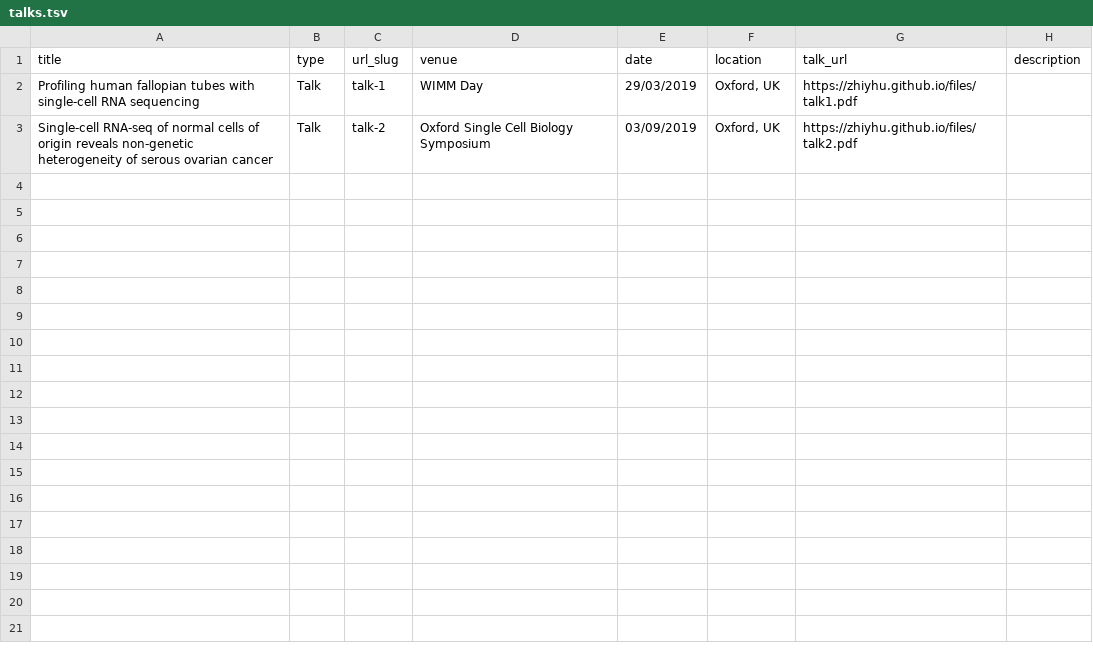
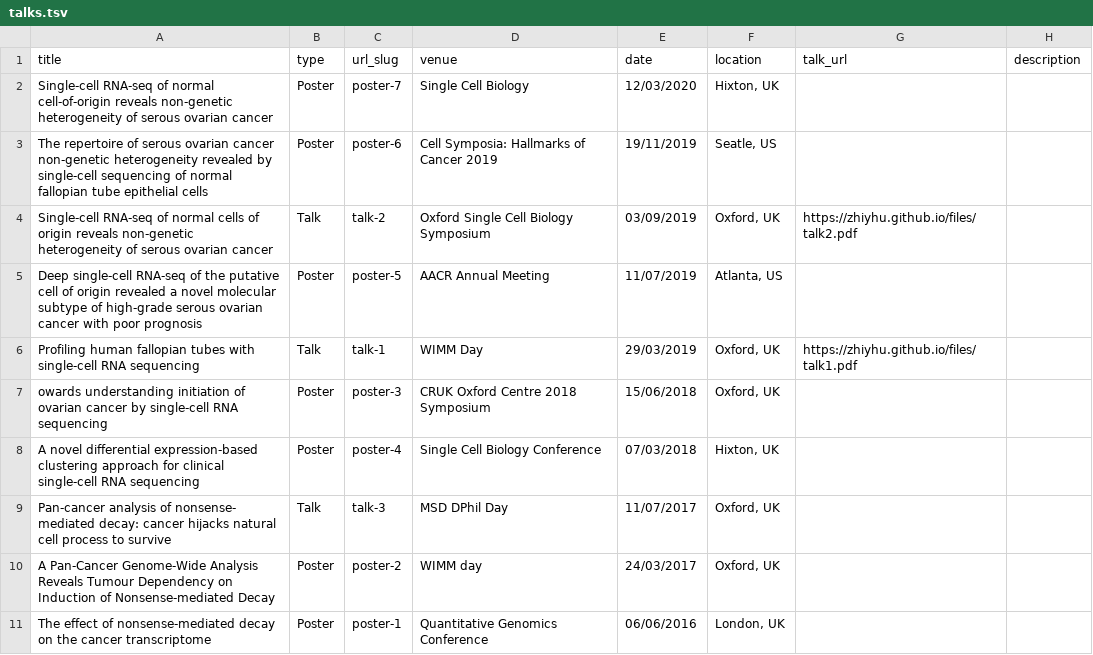
Before and after one commit to ZYBunnyHu/ZYBunnyHu.github.io, a TSV file: markdown_generator/talks.tsv, drawn as a sheet; the diff names each change by its address in the sheet, - before the commit and + after, or states it on an @@ line.

Commit message:
Added talks

```diff
--- a/markdown_generator/talks.tsv
+++ b/markdown_generator/talks.tsv
+row 2: Single-cell RNA-seq of normal cell-of-origin reveals non-genetic heterogeneity of serous ovarian cancer | Poster | poster-7 | Single Cell Biology | 12/03/2020 | Hixton, UK
+row 3: The repertoire of serous ovarian cancer non-genetic heterogeneity revealed by single-cell sequencing of normal fallopian tube epithelial cells | Poster | poster-6 | Cell Symposia: Hallmarks of Cancer 2019 | 19/11/2019 | Seatle, US
@@ row 3 moved to row 4: Single-cell RNA-seq of normal cells of o… @@
+row 5: Deep single-cell RNA-seq of the putative cell of origin revealed a novel molecular subtype of high-grade serous ovarian cancer with poor prognosis | Poster | poster-5 | AACR Annual Meeting | 11/07/2019 | Atlanta, US
+row 7: owards understanding initiation of ovarian cancer by single-cell RNA sequencing | Poster | poster-3 | CRUK Oxford Centre 2018 Symposium | 15/06/2018 | Oxford, UK
+row 8: A novel differential expression-based clustering approach for clinical single-cell RNA sequencing | Poster | poster-4 | Single Cell Biology Conference | 07/03/2018 | Hixton, UK
+row 9: Pan-cancer analysis of nonsense- mediated decay: cancer hijacks natural cell process to survive | Talk | talk-3 | MSD DPhil Day | 11/07/2017 | Oxford, UK
+row 10: A Pan-Cancer Genome-Wide Analysis Reveals Tumour Dependency on Induction of Nonsense-mediated Decay | Poster | poster-2 | WIMM day | 24/03/2017 | Oxford, UK
+row 11: The effect of nonsense-mediated decay on the cancer transcriptome | Poster | poster-1 | Quantitative Genomics Conference | 06/06/2016 | London, UK
```
Also changed, not shown: 11 other files.
